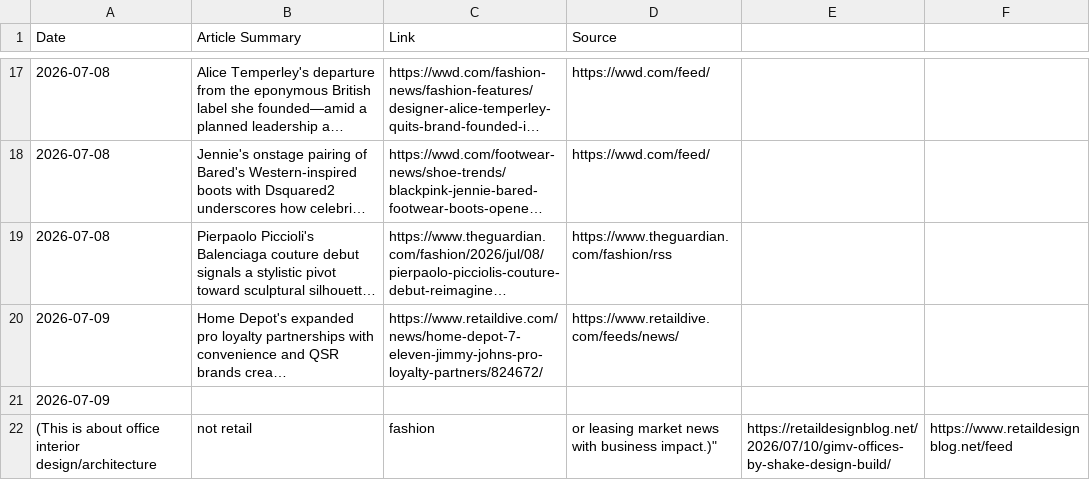
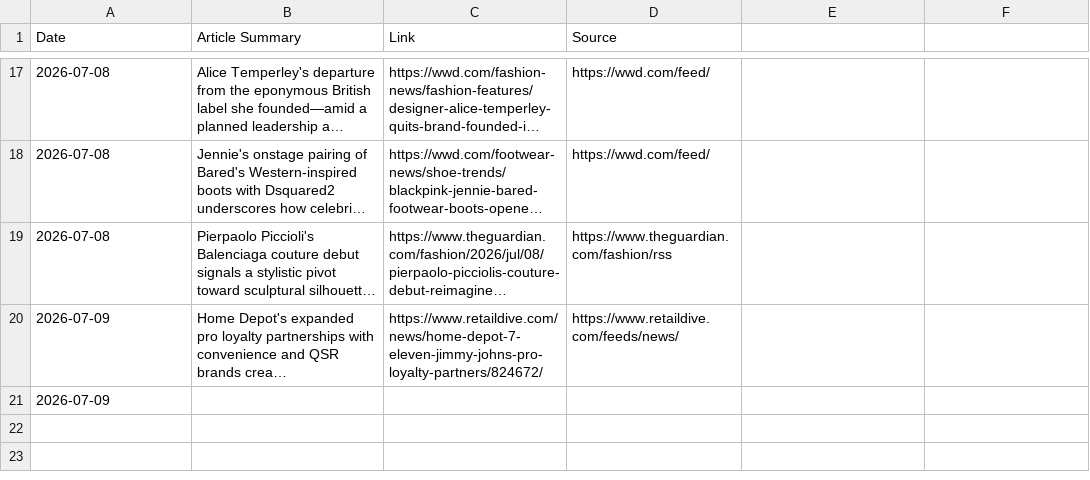
Before and after one commit to aditbanta/ai-retail-news-tracker, a CSV file: AI_Retail_News_Log.csv, drawn as a sheet; only a part is shown, gaps mark what is left out; long unchanged cells end in …; the diff names each change by its address in the sheet, - before the commit and + after, or states it on an @@ line.

Commit message:
Revise AI Retail News Log with new entries
Updated AI_Retail_News_Log.csv to add new articles and correct formatting issues.

```diff
--- a/AI_Retail_News_Log.csv
+++ b/AI_Retail_News_Log.csv
-row 22: (This is about office interior design/architecture | not retail | fashion | or leasing market news with business impact.)" | https://retaildesignblog.net/2026/07/10/gimv-offices-by-shake-design-build/ | https://www.retaildesignblog.net/feed
```
